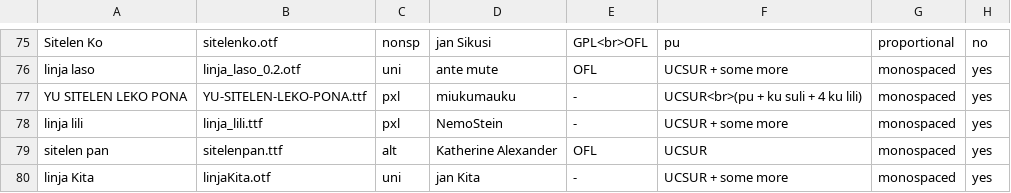
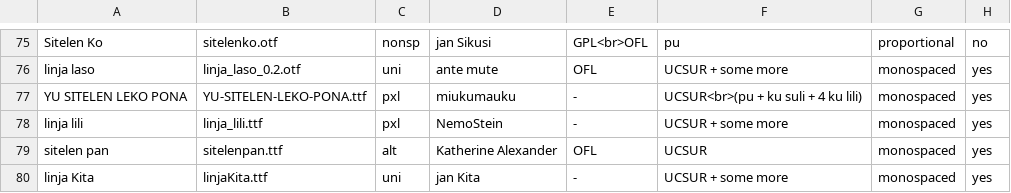
Before and after one commit to RetSamys/toki-pona-glyphs, a CSV file: sona/fontinfo.csv, drawn as a sheet; only a part is shown, gaps mark what is left out; the diff names each change by its address in the sheet, - before the commit and + after, or states it on an @@ line.

Commit message:
Update fontinfo.csv

```diff
--- a/sona/fontinfo.csv
+++ b/sona/fontinfo.csv
-B80: linjaKita.otf
+B80: linjaKita.ttf
```
